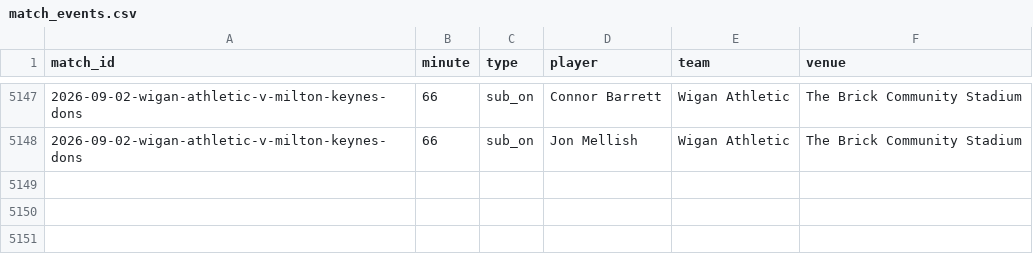
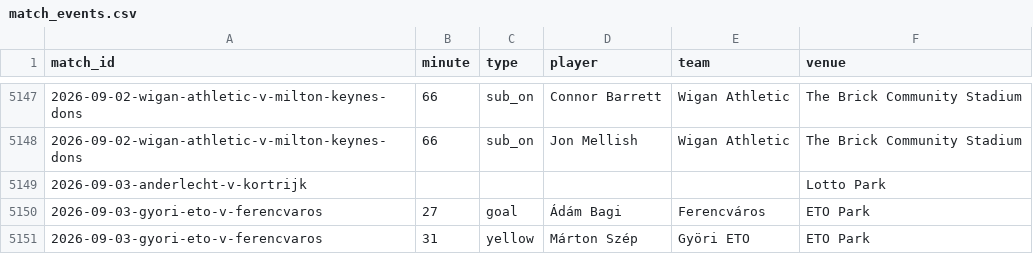
Before and after one commit to JustPatrickG/footballers.ie, a CSV file: data/api/match_events.csv, drawn as a sheet; only a part is shown, gaps mark what is left out; the diff names each change by its address in the sheet, - before the commit and + after, or states it on an @@ line.

```diff
--- a/data/api/match_events.csv
+++ b/data/api/match_events.csv
+row 5149: 2026-09-03-anderlecht-v-kortrijk |  |  |  |  | Lotto Park
+row 5150: 2026-09-03-gyori-eto-v-ferencvaros | 27 | goal | Ádám Bagi | Ferencváros | ETO Park
+row 5151: 2026-09-03-gyori-eto-v-ferencvaros | 31 | yellow | Márton Szép | Györi ETO | ETO Park
```
Also changed, not shown: data/api/club_ids.csv, data/api/lineups.csv, 3 other files.
